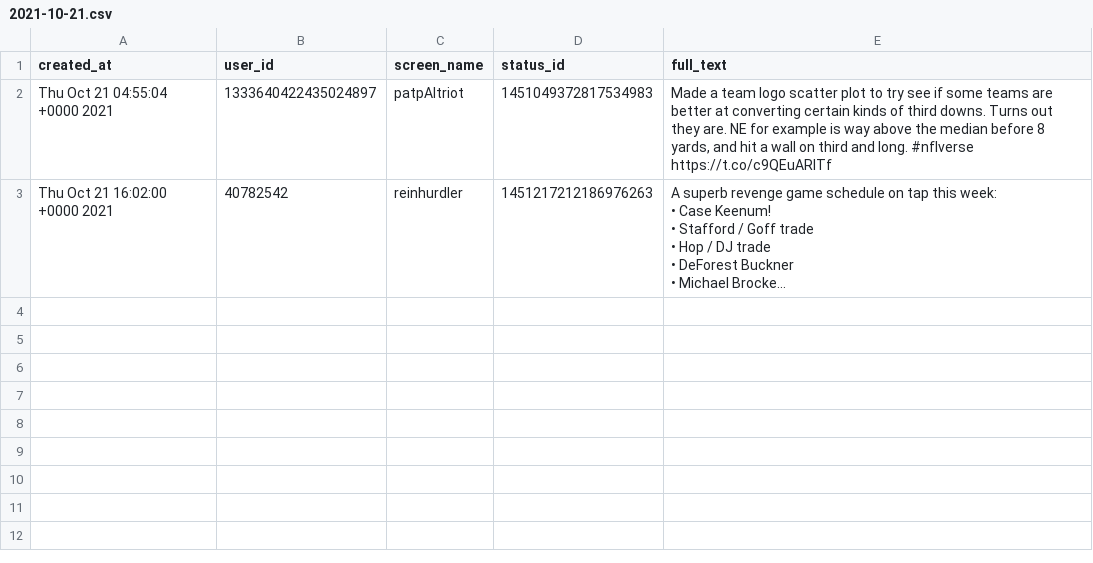
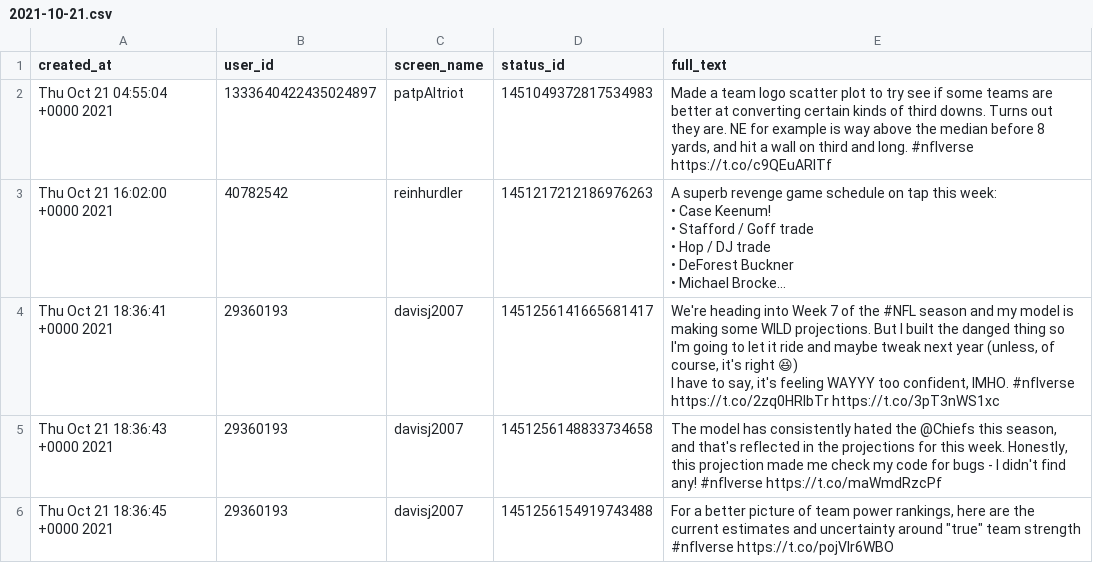
Before and after one commit to nflverse/nflversetweets, a CSV file: data/2021-10-21.csv, drawn as a sheet; long unchanged cells end in …; ↵ is a line break in a cell; the diff names each change by its address in the sheet, - before the commit and + after, or states it on an @@ line.

```diff
--- a/data/2021-10-21.csv
+++ b/data/2021-10-21.csv
+row 4: Thu Oct 21 18:36:41 +0000 2021 | 29360193 | davisj2007 | 1451256141665681417 | We're heading into Week 7 of the #NFL season and my model is making some WILD projections. But I built the danged thing so I'm going to let it ride and maybe tweak next year (unless, of course, it's right 😆) ↵ I have to say, it's feeling WAYYY too confident, IMHO. #nflverse https://t.co/2zq0HRlbTr https://t.co/3pT3nWS1xc
+row 5: Thu Oct 21 18:36:43 +0000 2021 | 29360193 | davisj2007 | 1451256148833734658 | The model has consistently hated the @Chiefs this season, and that's reflected in the projections for this week. Honestly, this projection made me check my code for bugs - I didn't find any! #nflverse https://t.co/maWmdRzcPf
+row 6: Thu Oct 21 18:36:45 +0000 2021 | 29360193 | davisj2007 | 1451256154919743488 | For a better picture of team power rankings, here are the current estimates and uncertainty around "true" team strength #nflverse https://t.co/pojVlr6WBO
```
Also changed, not shown: 1 other file.
